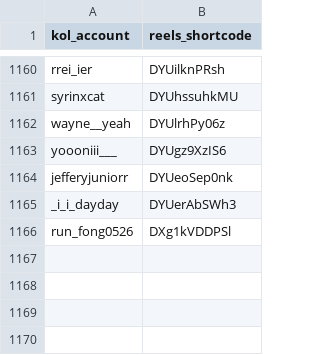
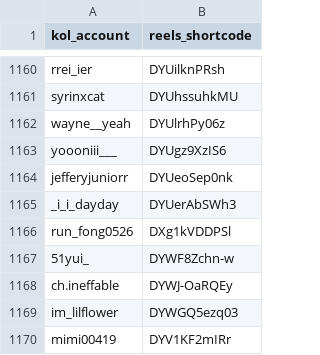
Before and after one commit to sabina-lu/kol-analysis-v2, a CSV file: data/reels_static_info.csv, drawn as a sheet; only a part is shown, gaps mark what is left out; the diff names each change by its address in the sheet, - before the commit and + after, or states it on an @@ line.

```diff
--- a/data/reels_static_info.csv
+++ b/data/reels_static_info.csv
+row 1167: 51yui_ | DYWF8Zchn-w
+row 1168: ch.ineffable | DYWJ-OaRQEy
+row 1169: im_lilflower | DYWGQ5ezq03
+row 1170: mimi00419 | DYV1KF2mIRr
```
Also changed, not shown: data/profile_post_state.csv.
